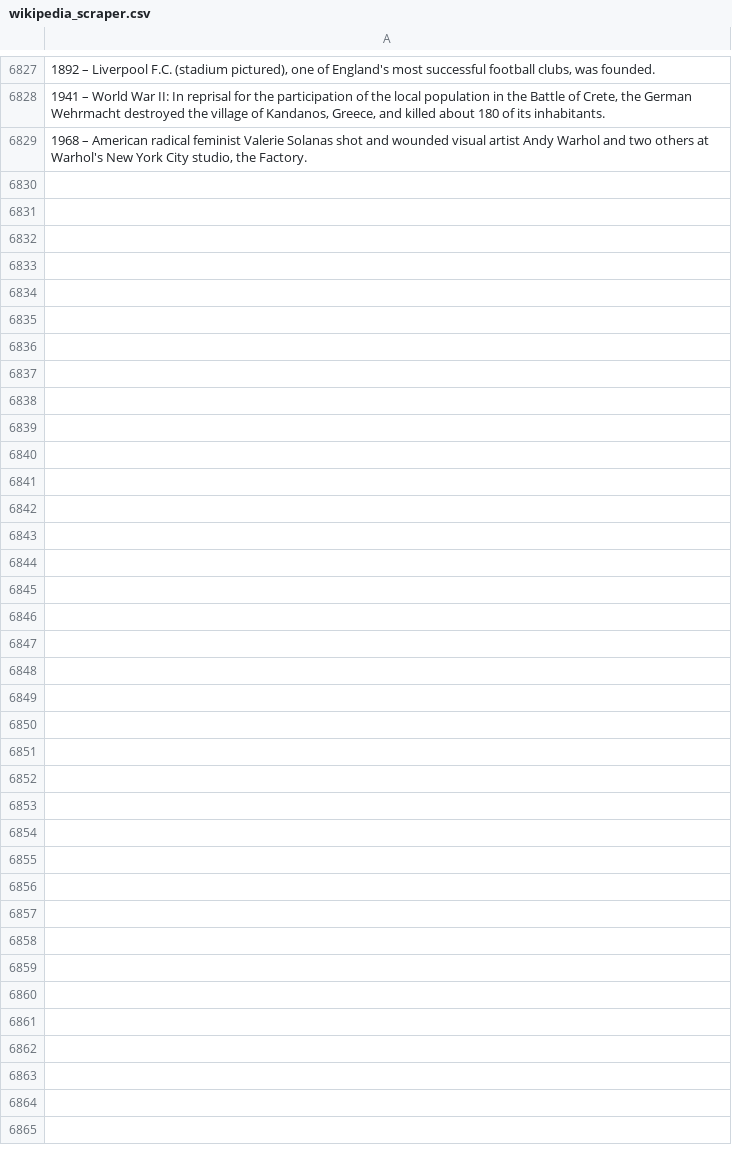
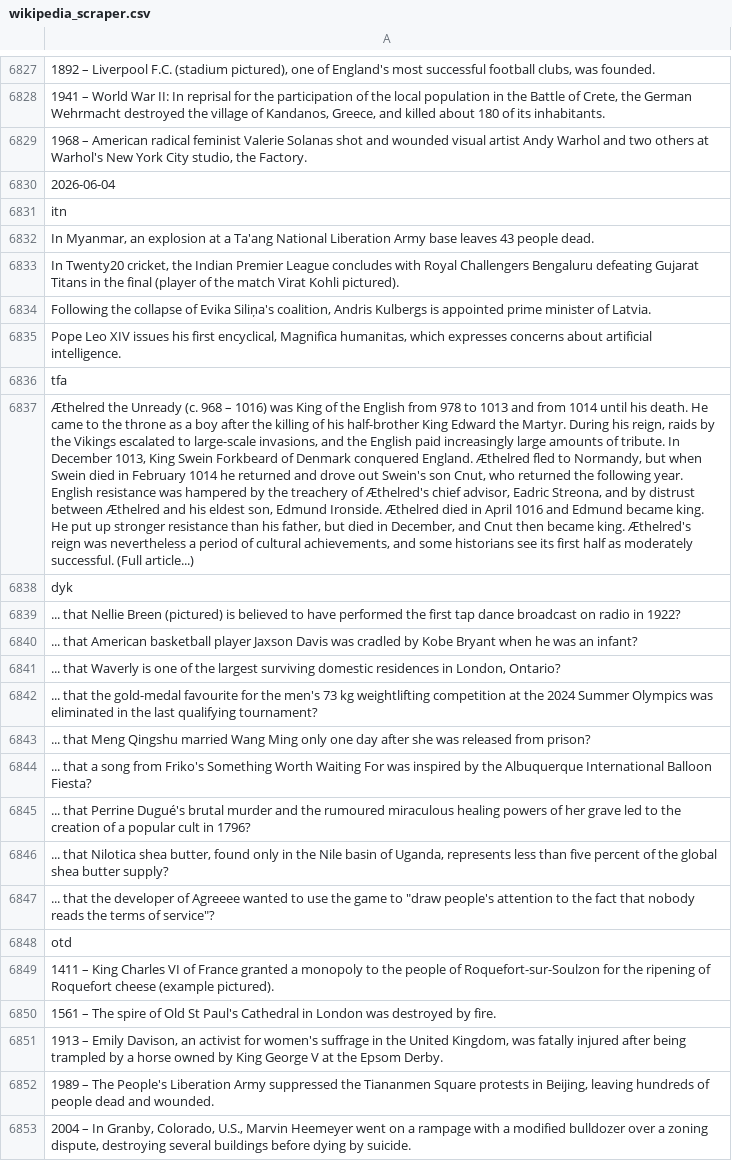
Before and after one commit to TobyP3/WebScraper, a CSV file: data/wikipedia_scraper.csv, drawn as a sheet; only a part is shown, gaps mark what is left out; the diff names each change by its address in the sheet, - before the commit and + after, or states it on an @@ line.

```diff
--- a/data/wikipedia_scraper.csv
+++ b/data/wikipedia_scraper.csv
+row 6830: 2026-06-04
+row 6831: itn
+row 6832: In Myanmar, an explosion at a Ta'ang National Liberation Army base leaves 43 people dead.
+row 6833: In Twenty20 cricket, the Indian Premier League concludes with Royal Challengers Bengaluru defeating Gujarat Titans in the final (player of the match Virat Kohli pictured).
+row 6834: Following the collapse of Evika Siliņa's coalition, Andris Kulbergs is appointed prime minister of Latvia.
+row 6835: Pope Leo XIV issues his first encyclical, Magnifica humanitas, which expresses concerns about artificial intelligence.
+row 6836: tfa
+row 6837: Æthelred the Unready (c. 968 – 1016) was King of the English from 978 to 1013 and from 1014 until his death. He came to the throne as a boy after the killing of his half-brother King Edward the Martyr. During his reign, raids by the Vikings escalated to large-scale invasions, and the English paid increasingly large amounts of tribute. In December 1013, King Swein Forkbeard of Denmark conquered England. Æthelred fled to Normandy, but when Swein died in February 1014 he returned and drove out Swein's son Cnut, who returned the following year. English resistance was hampered by the treachery of Æthelred's chief advisor, Eadric Streona, and by distrust between Æthelred and his eldest son, Edmund Ironside. Æthelred died in April 1016 and Edmund became king. He put up stronger resistance than his father, but died in December, and Cnut then became king. Æthelred's reign was nevertheless a period of cultural achievements, and some historians see its first half as moderately successful. (Full article...)
+row 6838: dyk
+row 6839: ... that Nellie Breen (pictured) is believed to have performed the first tap dance broadcast on radio in 1922?
+row 6840: ... that American basketball player Jaxson Davis was cradled by Kobe Bryant when he was an infant?
+row 6841: ... that Waverly is one of the largest surviving domestic residences in London, Ontario?
+row 6842: ... that the gold-medal favourite for the men's 73 kg weightlifting competition at the 2024 Summer Olympics was eliminated in the last qualifying tournament?
+row 6843: ... that Meng Qingshu married Wang Ming only one day after she was released from prison?
+row 6844: ... that a song from Friko's Something Worth Waiting For was inspired by the Albuquerque International Balloon Fiesta?
+row 6845: ... that Perrine Dugué's brutal murder and the rumoured miraculous healing powers of her grave led to the creation of a popular cult in 1796?
+row 6846: ... that Nilotica shea butter, found only in the Nile basin of Uganda, represents less than five percent of the global shea butter supply?
+row 6847: ... that the developer of Agreeee wanted to use the game to "draw people's attention to the fact that nobody reads the terms of service"?
+row 6848: otd
+row 6849: 1411 – King Charles VI of France granted a monopoly to the people of Roquefort-sur-Soulzon for the ripening of Roquefort cheese (example pictured).
+row 6850: 1561 – The spire of Old St Paul's Cathedral in London was destroyed by fire.
+row 6851: 1913 – Emily Davison, an activist for women's suffrage in the United Kingdom, was fatally injured after being trampled by a horse owned by King George V at the Epsom Derby.
+row 6852: 1989 – The People's Liberation Army suppressed the Tiananmen Square protests in Beijing, leaving hundreds of people dead and wounded.
+row 6853: 2004 – In Granby, Colorado, U.S., Marvin Heemeyer went on a rampage with a modified bulldozer over a zoning dispute, destroying several buildings before dying by suicide.
```
